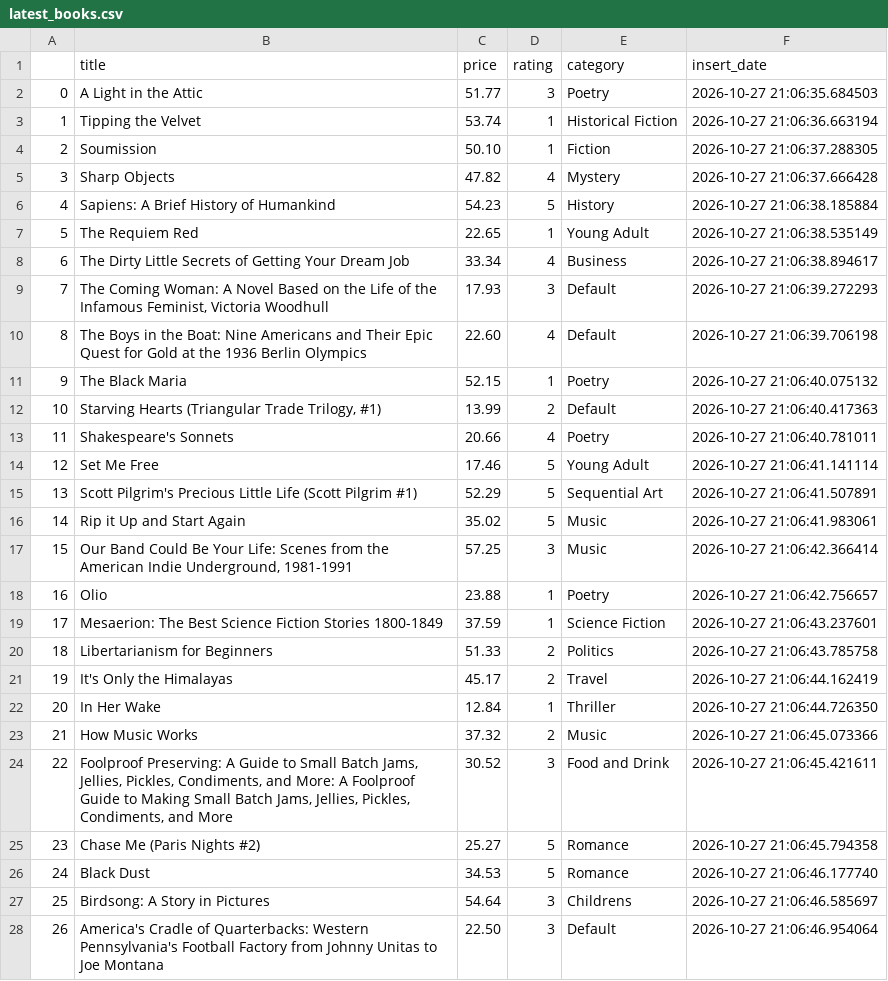
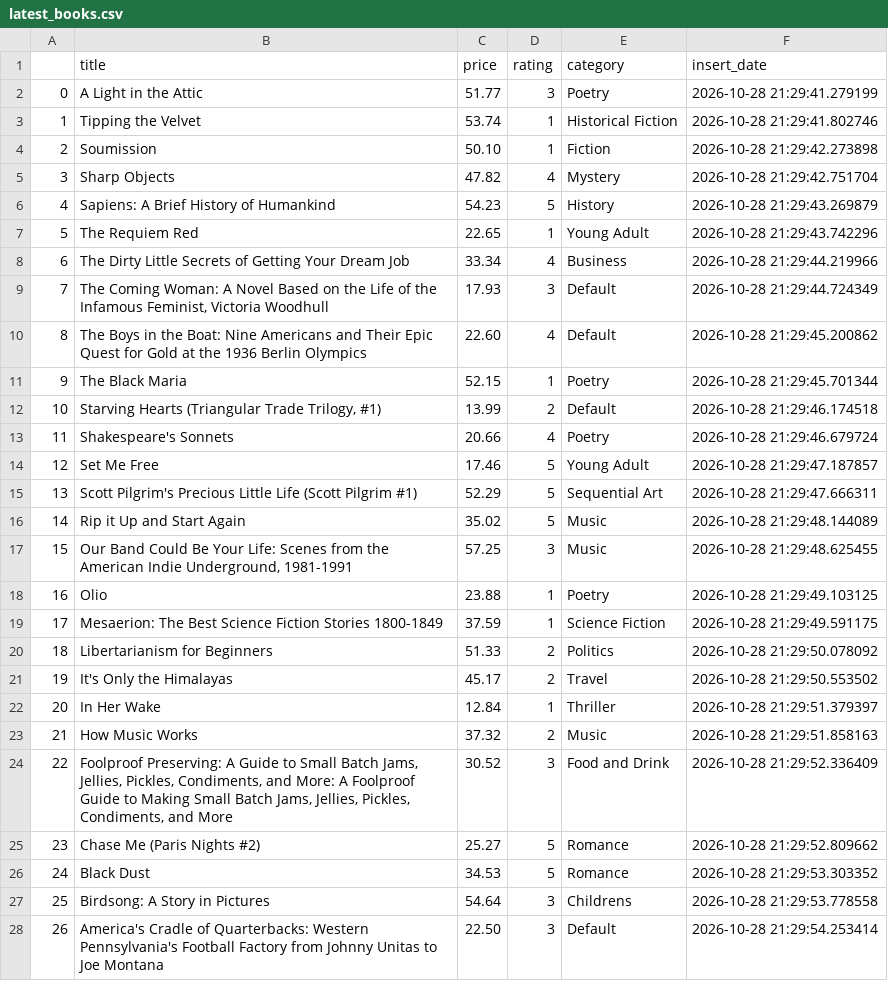
Before and after one commit to mint-projects/books_to_scrape_automated_scraper, a CSV file: data/latest_books.csv, drawn as a sheet; only a part is shown; the diff covers the shown part only.

```diff
--- a/data/latest_books.csv
+++ b/data/latest_books.csv
@@ -1,28 +1,28 @@
 ,title,price,rating,category,insert_date
-0,A Light in the Attic,51.77,3,Poetry,2026-10-27 21:06:35.684503
-1,Tipping the Velvet,53.74,1,Historical Fiction,2026-10-27 21:06:36.663194
-2,Soumission,50.10,1,Fiction,2026-10-27 21:06:37.288305
-3,Sharp Objects,47.82,4,Mystery,2026-10-27 21:06:37.666428
-4,Sapiens: A Brief History of Humankind,54.23,5,History,2026-10-27 21:06:38.185884
-5,The Requiem Red,22.65,1,Young Adult,2026-10-27 21:06:38.535149
-6,The Dirty Little Secrets of Getting Your Dream Job,33.34,4,Business,2026-10-27 21:06:38.894617
-7,"The Coming Woman: A Novel Based on the Life of the Infamous Feminist, Victoria Woodhull",17.93,3,Default,2026-10-27 21:06:39.272293
-8,The Boys in the Boat: Nine Americans and Their Epic Quest for Gold at the 1936 Berlin Olympics,22.60,4,Default,2026-10-27 21:06:39.706198
-9,The Black Maria,52.15,1,Poetry,2026-10-27 21:06:40.075132
-10,"Starving Hearts (Triangular Trade Trilogy, #1)",13.99,2,Default,2026-10-27 21:06:40.417363
-11,Shakespeare's Sonnets,20.66,4,Poetry,2026-10-27 21:06:40.781011
-12,Set Me Free,17.46,5,Young Adult,2026-10-27 21:06:41.141114
-13,Scott Pilgrim's Precious Little Life (Scott Pilgrim #1),52.29,5,Sequential Art,2026-10-27 21:06:41.507891
-14,Rip it Up and Start Again,35.02,5,Music,2026-10-27 21:06:41.983061
-15,"Our Band Could Be Your Life: Scenes from the American Indie Underground, 1981-1991",57.25,3,Music,2026-10-27 21:06:42.366414
-16,Olio,23.88,1,Poetry,2026-10-27 21:06:42.756657
-17,Mesaerion: The Best Science Fiction Stories 1800-1849,37.59,1,Science Fiction,2026-10-27 21:06:43.237601
-18,Libertarianism for Beginners,51.33,2,Politics,2026-10-27 21:06:43.785758
-19,It's Only the Himalayas,45.17,2,Travel,2026-10-27 21:06:44.162419
-20,In Her Wake,12.84,1,Thriller,2026-10-27 21:06:44.726350
-21,How Music Works,37.32,2,Music,2026-10-27 21:06:45.073366
-22,"Foolproof Preserving: A Guide to Small Batch Jams, Jellies, Pickles, Condiments, and More: A Foolproof Guide to Making Small Batch Jams, Jellies, Pickles, Condiments, and More",30.52,3,Food and Drink,2026-10-27 21:06:45.421611
-23,Chase Me (Paris Nights #2),25.27,5,Romance,2026-10-27 21:06:45.794358
-24,Black Dust,34.53,5,Romance,2026-10-27 21:06:46.177740
-25,Birdsong: A Story in Pictures,54.64,3,Childrens,2026-10-27 21:06:46.585697
-26,America's Cradle of Quarterbacks: Western Pennsylvania's Football Factory from Johnny Unitas to Joe Montana,22.50,3,Default,2026-10-27 21:06:46.954064
+0,A Light in the Attic,51.77,3,Poetry,2026-10-28 21:29:41.279199
+1,Tipping the Velvet,53.74,1,Historical Fiction,2026-10-28 21:29:41.802746
+2,Soumission,50.10,1,Fiction,2026-10-28 21:29:42.273898
+3,Sharp Objects,47.82,4,Mystery,2026-10-28 21:29:42.751704
+4,Sapiens: A Brief History of Humankind,54.23,5,History,2026-10-28 21:29:43.269879
+5,The Requiem Red,22.65,1,Young Adult,2026-10-28 21:29:43.742296
+6,The Dirty Little Secrets of Getting Your Dream Job,33.34,4,Business,2026-10-28 21:29:44.219966
+7,"The Coming Woman: A Novel Based on the Life of the Infamous Feminist, Victoria Woodhull",17.93,3,Default,2026-10-28 21:29:44.724349
+8,The Boys in the Boat: Nine Americans and Their Epic Quest for Gold at the 1936 Berlin Olympics,22.60,4,Default,2026-10-28 21:29:45.200862
+9,The Black Maria,52.15,1,Poetry,2026-10-28 21:29:45.701344
+10,"Starving Hearts (Triangular Trade Trilogy, #1)",13.99,2,Default,2026-10-28 21:29:46.174518
+11,Shakespeare's Sonnets,20.66,4,Poetry,2026-10-28 21:29:46.679724
+12,Set Me Free,17.46,5,Young Adult,2026-10-28 21:29:47.187857
+13,Scott Pilgrim's Precious Little Life (Scott Pilgrim #1),52.29,5,Sequential Art,2026-10-28 21:29:47.666311
+14,Rip it Up and Start Again,35.02,5,Music,2026-10-28 21:29:48.144089
+15,"Our Band Could Be Your Life: Scenes from the American Indie Underground, 1981-1991",57.25,3,Music,2026-10-28 21:29:48.625455
+16,Olio,23.88,1,Poetry,2026-10-28 21:29:49.103125
+17,Mesaerion: The Best Science Fiction Stories 1800-1849,37.59,1,Science Fiction,2026-10-28 21:29:49.591175
+18,Libertarianism for Beginners,51.33,2,Politics,2026-10-28 21:29:50.078092
+19,It's Only the Himalayas,45.17,2,Travel,2026-10-28 21:29:50.553502
+20,In Her Wake,12.84,1,Thriller,2026-10-28 21:29:51.379397
+21,How Music Works,37.32,2,Music,2026-10-28 21:29:51.858163
+22,"Foolproof Preserving: A Guide to Small Batch Jams, Jellies, Pickles, Condiments, and More: A Foolproof Guide to Making Small Batch Jams, Jellies, Pickles, Condiments, and More",30.52,3,Food and Drink,2026-10-28 21:29:52.336409
+23,Chase Me (Paris Nights #2),25.27,5,Romance,2026-10-28 21:29:52.809662
+24,Black Dust,34.53,5,Romance,2026-10-28 21:29:53.303352
+25,Birdsong: A Story in Pictures,54.64,3,Childrens,2026-10-28 21:29:53.778558
+26,America's Cradle of Quarterbacks: Western Pennsylvania's Football Factory from Johnny Unitas to Joe Montana,22.50,3,Default,2026-10-28 21:29:54.253414
```
Also changed, not shown: 153 edited cells elsewhere in this file.
